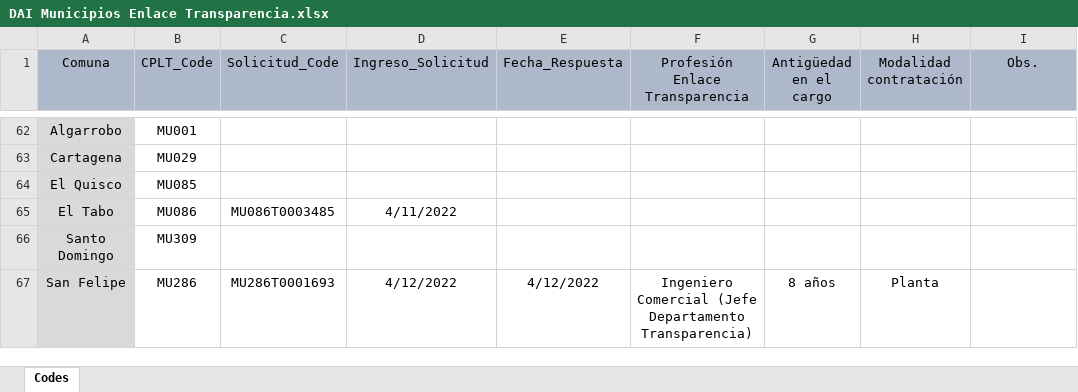
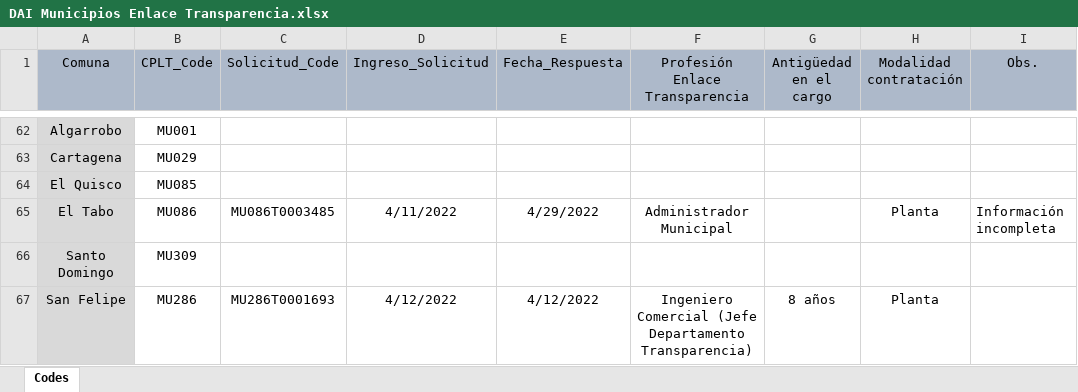
Before and after one commit to bgonzalezbustamante/local-gov-indicators, an Excel workbook: data/raw/CPLT/Request/DAI Municipios Enlace Transparencia.xlsx, sheet Codes, drawn as a sheet; only a part is shown, gaps mark what is left out; values as stored, in another font and other column widths than the file's, no borders; the diff names each change by its address in the sheet, - before the commit and + after, or states it on an @@ line.

Commit message:
Update DAI Municipios Enlace Transparencia.xlsx

```diff
--- a/data/raw/CPLT/Request/DAI Municipios Enlace Transparencia.xlsx (sheet Codes)
+++ b/data/raw/CPLT/Request/DAI Municipios Enlace Transparencia.xlsx (sheet Codes)
-E65 (Fecha_Respuesta): (empty)
+E65 (Fecha_Respuesta): 4/29/2022
-F65 (Profesión Enlace Transparencia): (empty)
+F65 (Profesión Enlace Transparencia): Administrador Municipal
-H65 (Modalidad contratación): (empty)
+H65 (Modalidad contratación): Planta
-I65 (Obs.): (empty)
+I65 (Obs.): Información incompleta
```
